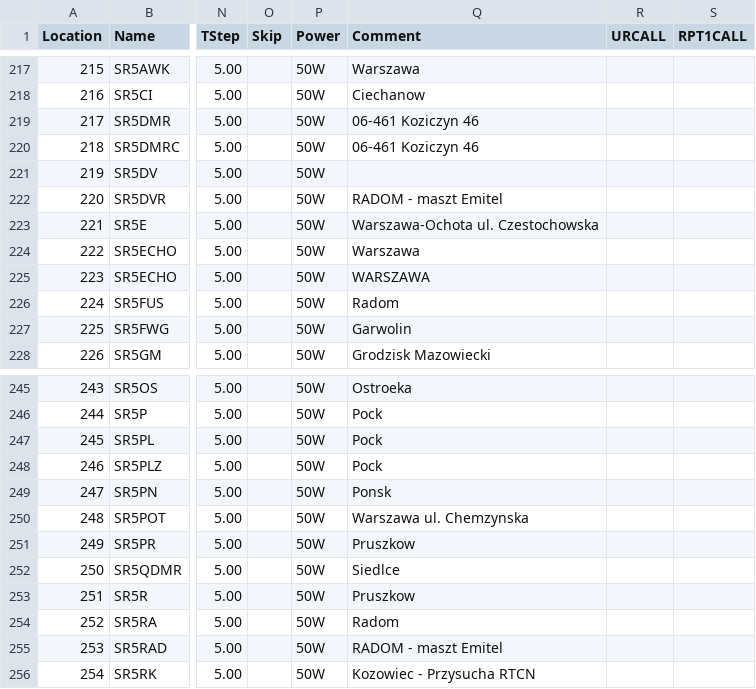
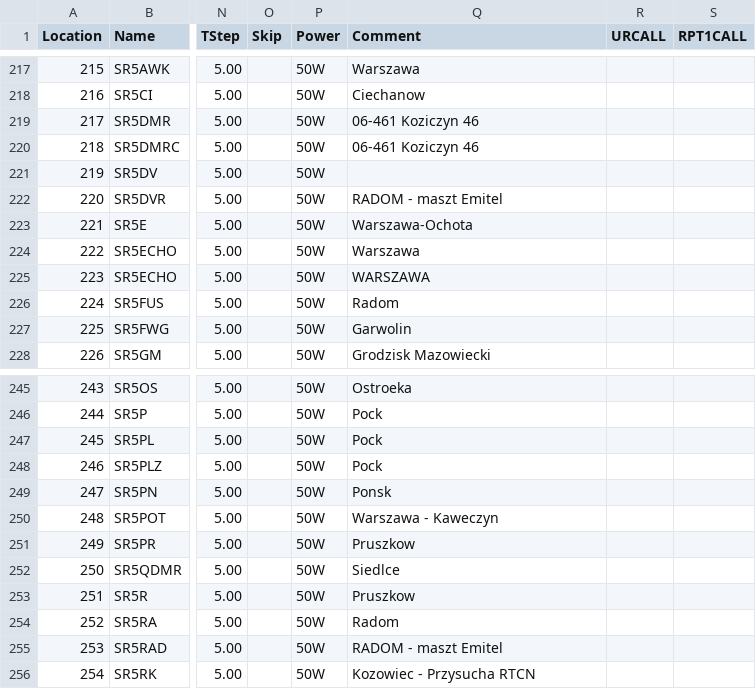
Before and after one commit to przemienniki/baza-przemiennikow, a CSV file: przemienniki-chirp.csv, drawn as a sheet; only a part is shown, gaps mark what is left out; the diff names each change by its address in the sheet, - before the commit and + after, or states it on an @@ line.

```diff
--- a/przemienniki-chirp.csv
+++ b/przemienniki-chirp.csv
-Q223 (Comment): Warszawa-Ochota ul. Czestochowska
+Q223 (Comment): Warszawa-Ochota
-Q250 (Comment): Warszawa ul. Chemzynska
+Q250 (Comment): Warszawa - Kaweczyn
```
Also changed, not shown: 1 other file.
